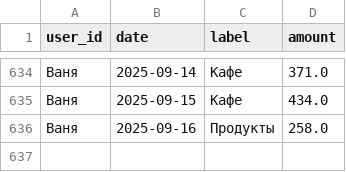
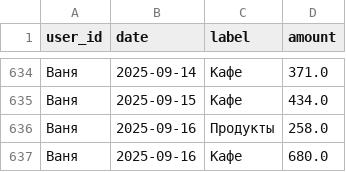
Before and after one commit to v0r0bi0v/Spending-Statistics, a CSV file: expenses.csv, drawn as a sheet; only a part is shown, gaps mark what is left out.

Commit message:
SPENDING AUTOCOMMIT 2025-09-16 11:08:39 UTC

```diff
--- a/expenses.csv
+++ b/expenses.csv
@@ -636 +636,2 @@ user_id,date,label,amount
 Ваня,2025-09-16,Продукты,258.0
+Ваня,2025-09-16,Кафе,680.0
```
